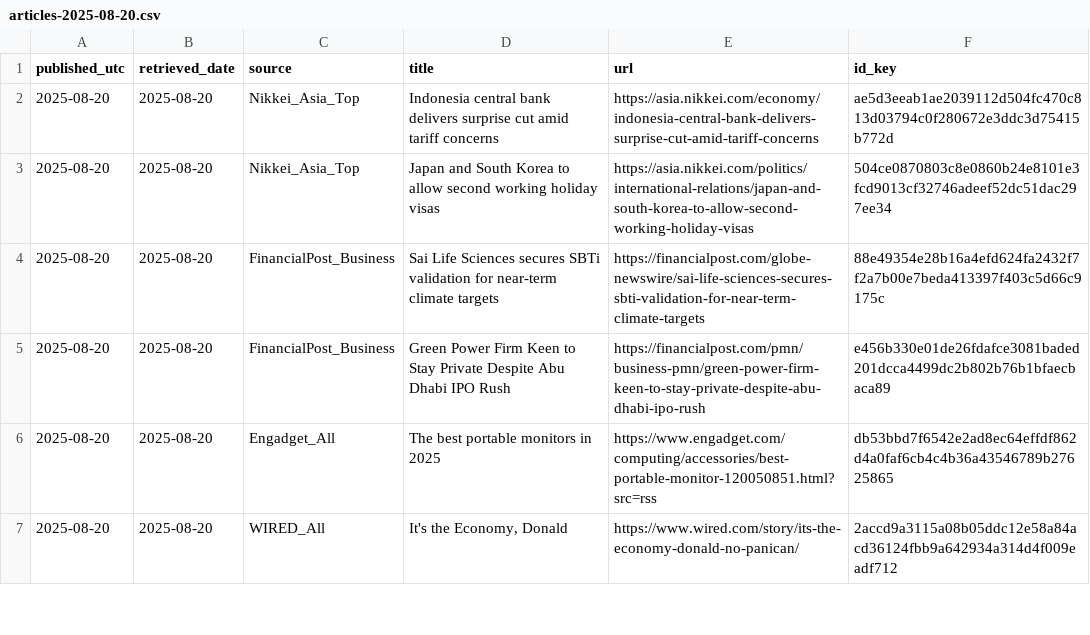
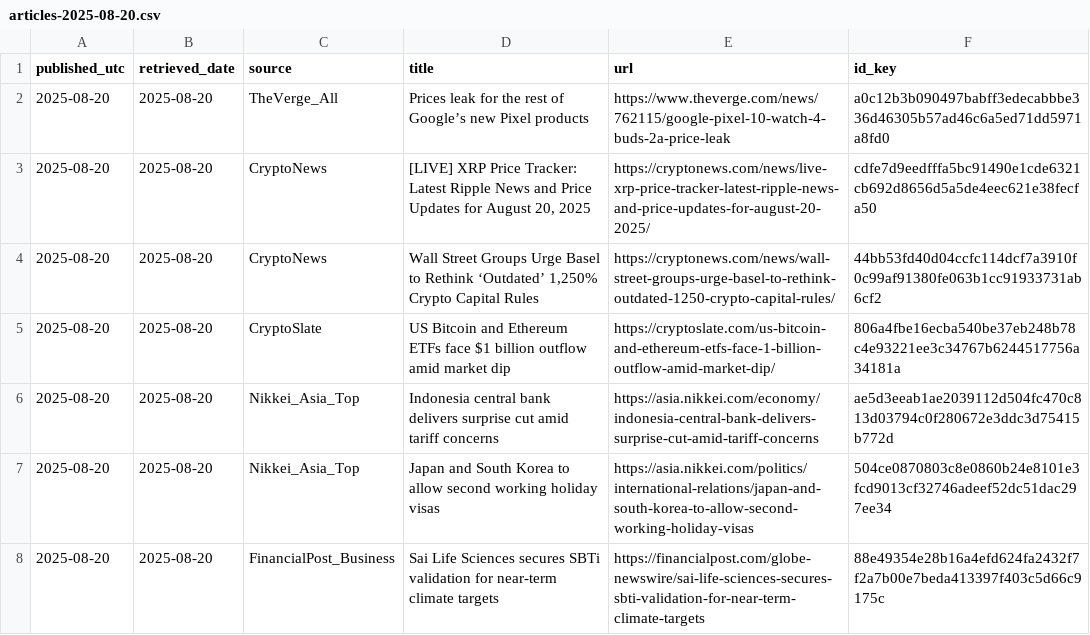
Before and after one commit to O0111lqczeadxws/rss-scanner, a CSV file: docs/archive/articles-2025-08-20.csv, drawn as a sheet; only a part is shown; the shorter side is filled out with more unchanged rows; the diff names each change by its address in the sheet, - before the commit and + after, or states it on an @@ line.

```diff
--- a/docs/archive/articles-2025-08-20.csv
+++ b/docs/archive/articles-2025-08-20.csv
+row 2: 2025-08-20 | 2025-08-20 | TheVerge_All | Prices leak for the rest of Google’s new Pixel products | https://www.theverge.com/news/762115/google-pixel-10-watch-4-buds-2a-price-leak | a0c12b3b090497babff3edecabbbe336d46305b57ad46c6a5ed71dd5971a8fd0
+row 3: 2025-08-20 | 2025-08-20 | CryptoNews | [LIVE] XRP Price Tracker: Latest Ripple News and Price Updates for August 20, 2025 | https://cryptonews.com/news/live-xrp-price-tracker-latest-ripple-news-and-price-updates-for-august-20-2025/ | cdfe7d9eedfffa5bc91490e1cde6321cb692d8656d5a5de4eec621e38fecfa50
+row 4: 2025-08-20 | 2025-08-20 | CryptoNews | Wall Street Groups Urge Basel to Rethink ‘Outdated’ 1,250% Crypto Capital Rules | https://cryptonews.com/news/wall-street-groups-urge-basel-to-rethink-outdated-1250-crypto-capital-rules/ | 44bb53fd40d04ccfc114dcf7a3910f0c99af91380fe063b1cc91933731ab6cf2
+row 5: 2025-08-20 | 2025-08-20 | CryptoSlate | US Bitcoin and Ethereum ETFs face $1 billion outflow amid market dip | https://cryptoslate.com/us-bitcoin-and-ethereum-etfs-face-1-billion-outflow-amid-market-dip/ | 806a4fbe16ecba540be37eb248b78c4e93221ee3c34767b6244517756a34181a
```
Also changed, not shown: docs/articles.csv, 5 other files.
